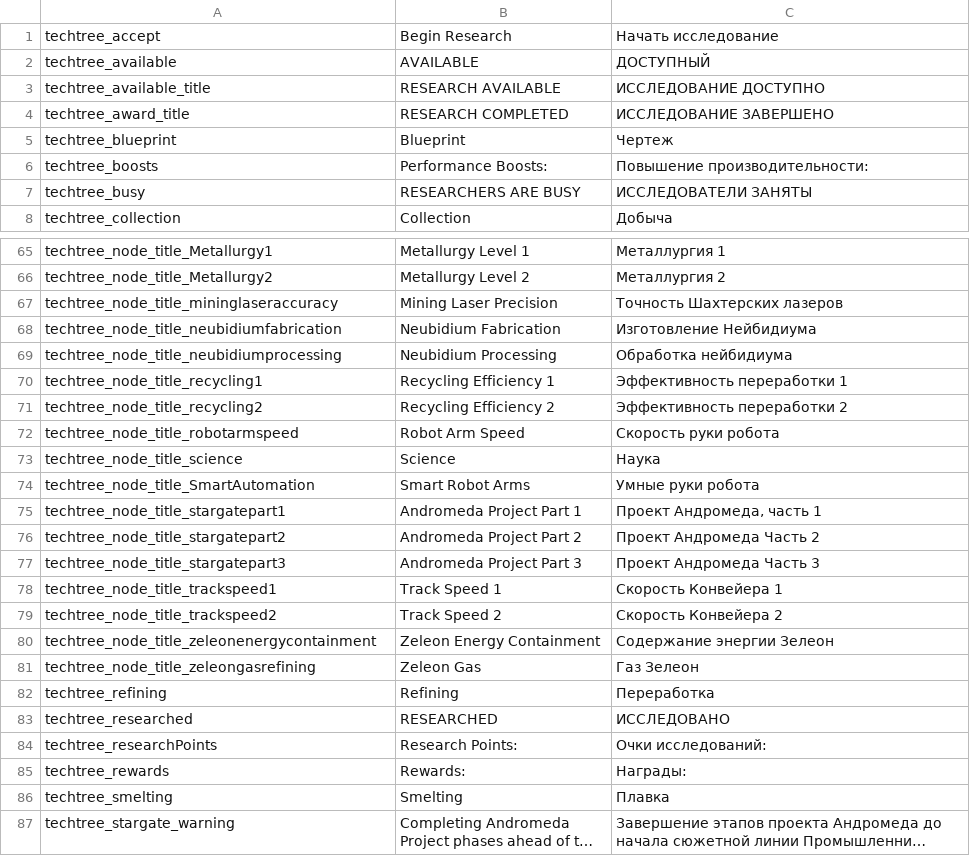
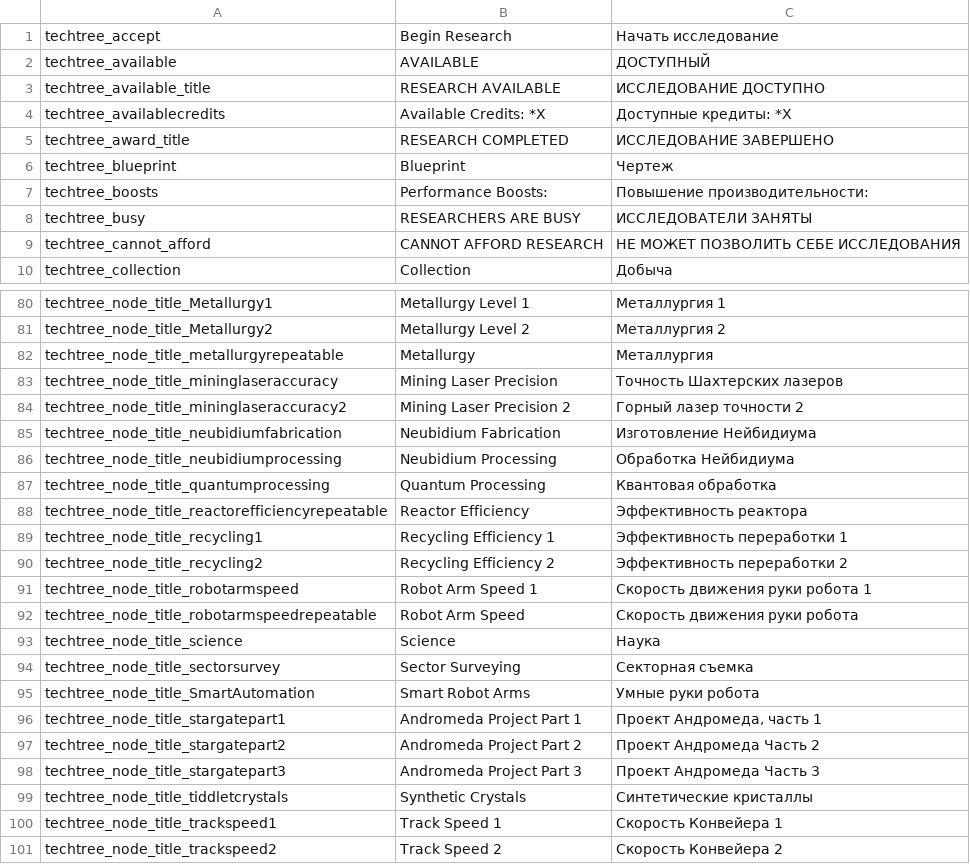
Before and after one commit to skoniks/last-starship-split, a CSV file: language/techtree.csv, drawn as a sheet; only a part is shown, gaps mark what is left out; the shorter side is filled out with more unchanged rows; long unchanged cells end in …; the diff covers the shown part only.

```diff
--- a/language/techtree.csv
+++ b/language/techtree.csv
@@ -3,2 +3,3 @@ techtree_available | AVAILABLE | ДОСТУПНЫЙ
 techtree_available_title | RESEARCH AVAILABLE | ИССЛЕДОВАНИЕ ДОСТУПНО
+techtree_availablecredits | Available Credits: *X | Доступные кредиты: *X
 techtree_award_title | RESEARCH COMPLETED | ИССЛЕДОВАНИЕ ЗАВЕРШЕНО
@@ -7,2 +8,3 @@ techtree_boosts | Performance Boosts: | Повышение производит
 techtree_busy | RESEARCHERS ARE BUSY | ИССЛЕДОВАТЕЛИ ЗАНЯТЫ
+techtree_cannot_afford | CANNOT AFFORD RESEARCH | НЕ МОЖЕТ ПОЗВОЛИТЬ СЕБЕ ИССЛЕДОВАНИЯ
 techtree_collection | Collection | Добыча
@@ -66,9 +81,15 @@ techtree_node_title_Metallurgy1 | Metallurgy Level 1 | Металлургия 1
 techtree_node_title_Metallurgy2 | Metallurgy Level 2 | Металлургия 2
+techtree_node_title_metallurgyrepeatable | Metallurgy | Металлургия
 techtree_node_title_mininglaseraccuracy | Mining Laser Precision | Точность Шахтерских лазеров
+techtree_node_title_mininglaseraccuracy2 | Mining Laser Precision 2 | Горный лазер точности 2
 techtree_node_title_neubidiumfabrication | Neubidium Fabrication | Изготовление Нейбидиума
-techtree_node_title_neubidiumprocessing | Neubidium Processing | Обработка нейбидиума
+techtree_node_title_neubidiumprocessing | Neubidium Processing | Обработка Нейбидиума
+techtree_node_title_quantumprocessing | Quantum Processing | Квантовая обработка
+techtree_node_title_reactorefficiencyrepeatable | Reactor Efficiency | Эффективность реактора
 techtree_node_title_recycling1 | Recycling Efficiency 1 | Эффективность переработки 1
 techtree_node_title_recycling2 | Recycling Efficiency 2 | Эффективность переработки 2
-techtree_node_title_robotarmspeed | Robot Arm Speed | Скорость руки робота
+techtree_node_title_robotarmspeed | Robot Arm Speed 1 | Скорость движения руки робота 1
+techtree_node_title_robotarmspeedrepeatable | Robot Arm Speed | Скорость движения руки робота
 techtree_node_title_science | Science | Наука
+techtree_node_title_sectorsurvey | Sector Surveying | Секторная съемка
 techtree_node_title_SmartAutomation | Smart Robot Arms | Умные руки робота
@@ -77,2 +98,3 @@ techtree_node_title_stargatepart2 | Andromeda Project Part 2 | Проект Ан
 techtree_node_title_stargatepart3 | Andromeda Project Part 3 | Проект Андромеда Часть 3
+techtree_node_title_tiddletcrystals | Synthetic Crystals | Синтетические кристаллы
 techtree_node_title_trackspeed1 | Track Speed 1 | Скорость Конвейера 1
```
Also changed, not shown: 15 added rows elsewhere in this file, language/hud.csv, language/mission.csv, 21 other files.
